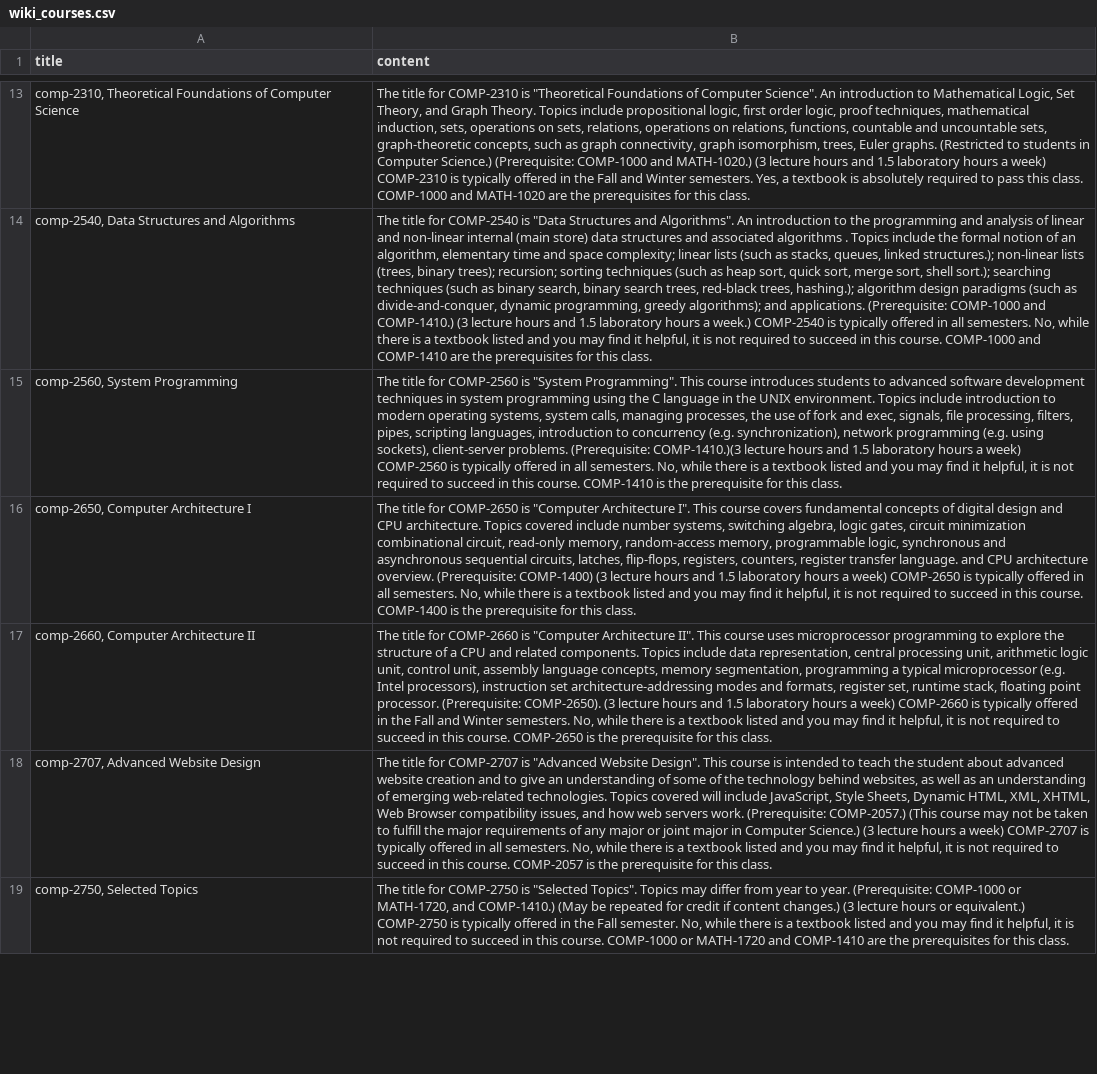
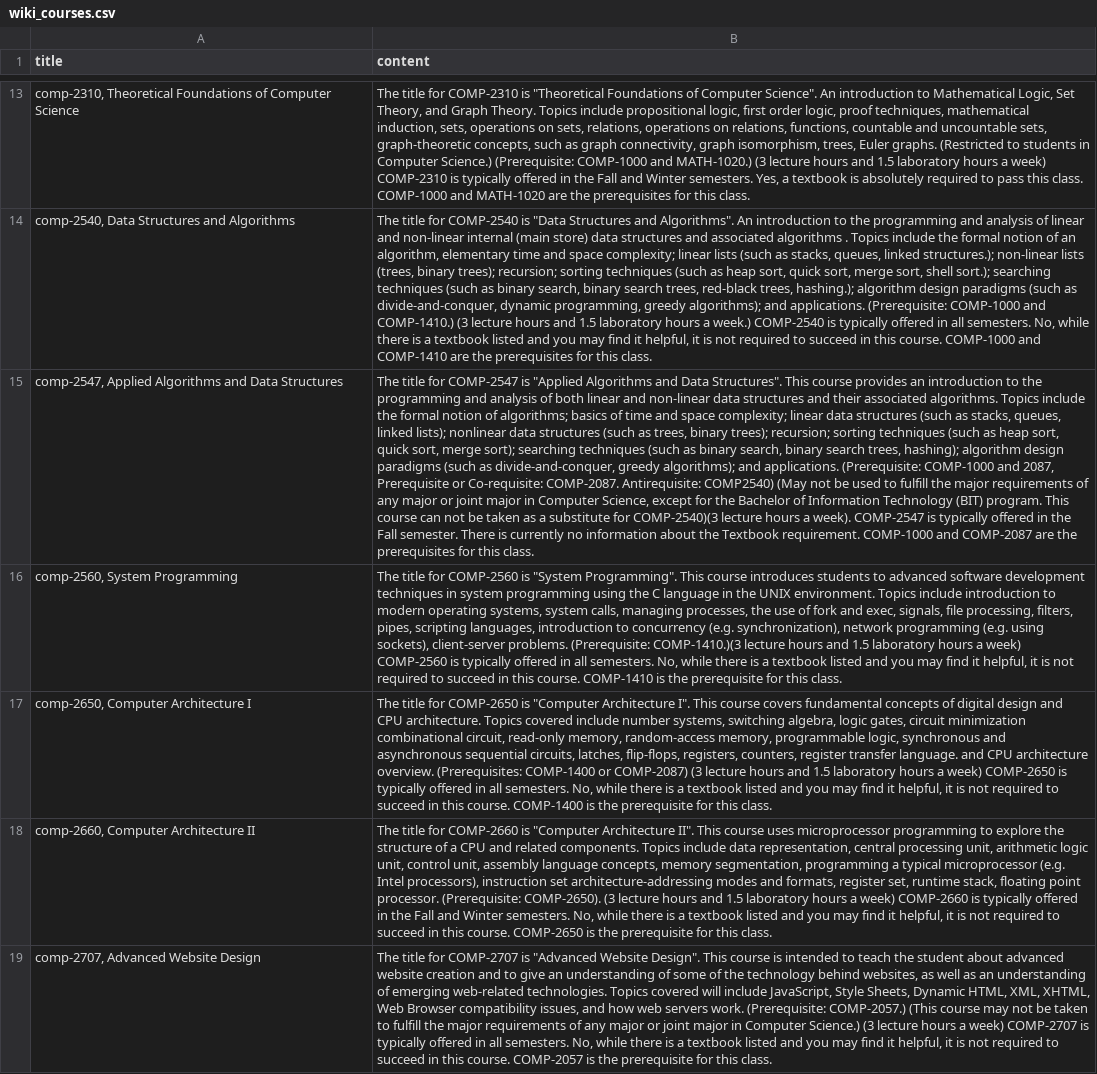
Before and after one commit to uwindsorcss/ai-assistant, a CSV file: src/data/base/wiki_courses.csv, drawn as a sheet; only a part is shown, gaps mark what is left out; the shorter side is filled out with more unchanged rows; addresses are those after the commit; the diff covers the shown part only; the diff names each change by its address in the sheet, - before the commit and + after, or states it on an @@ line.

Commit message:
feat: Added more courses and fixed some courses

```diff
--- a/src/data/base/wiki_courses.csv
+++ b/src/data/base/wiki_courses.csv
+row 15: comp-2547, Applied Algorithms and Data Structures | The title for COMP-2547 is "Applied Algorithms and Data Structures". This course provides an introduction to the programming and analysis of both linear and non-linear data structures and their associated algorithms. Topics include the formal notion of algorithms; basics of time and space complexity; linear data structures (such as stacks, queues, linked lists); nonlinear data structures (such as trees, binary trees); recursion; sorting techniques (such as heap sort, quick sort, merge sort); searching techniques (such as binary search, binary search trees, hashing); algorithm design paradigms (such as divide-and-conquer, greedy algorithms); and applications. (Prerequisite: COMP-1000 and 2087, Prerequisite or Co-requisite: COMP-2087. Antirequisite: COMP2540) (May not be used to fulfill the major requirements of any major or joint major in Computer Science, except for the Bachelor of Information Technology (BIT) program. This course can not be taken as a substitute for COMP-2540)(3 lecture hours a week). COMP-2547 is typically offered in the Fall semester. There is currently no information about the Textbook requirement. COMP-1000 and COMP-2087 are the prerequisites for this class.
-B17 (content): …architecture overview. (Prerequisite: COMP-1400) (3 lecture…
+B17 (content): …architecture overview. (Prerequisites: COMP-1400 or COMP-2087) (3 lecture…
```
Also changed, not shown: 3 added rows and 2 edited cells elsewhere in this file.
